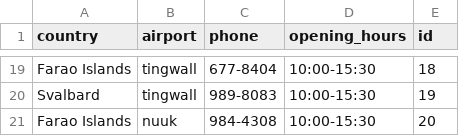
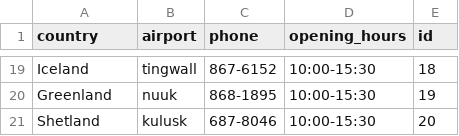
Before and after one commit to stebbilax/-VLN1-2020-H23, a CSV file: src/Data/data/destinations.csv, drawn as a sheet; only a part is shown, gaps mark what is left out; removed rows and columns are numbered as before the commit, all else as after; the diff covers the shown part only; the diff names each change by its address in the sheet, - before the commit and + after, or states it on an @@ line.

```diff
--- a/src/Data/data/destinations.csv
+++ b/src/Data/data/destinations.csv
-A19 (country): Farao Islands
+A19 (country): Iceland
-C19 (phone): 677-8404
+C19 (phone): 867-6152
-row 20: Svalbard | tingwall | 989-8083 | 10:00-15:30 | 19
+row 20: Greenland | nuuk | 868-1895 | 10:00-15:30 | 19
-A21 (country): Farao Islands
+A21 (country): Shetland
-B21 (airport): nuuk
+B21 (airport): kulusk
-C21 (phone): 984-4308
+C21 (phone): 687-8046
```
Also changed, not shown: 9 added rows, 9 removed rows and 16 edited cells elsewhere in this file, src/Data/data/contracts.csv, src/Data/data/customers.csv, 8 other files.
